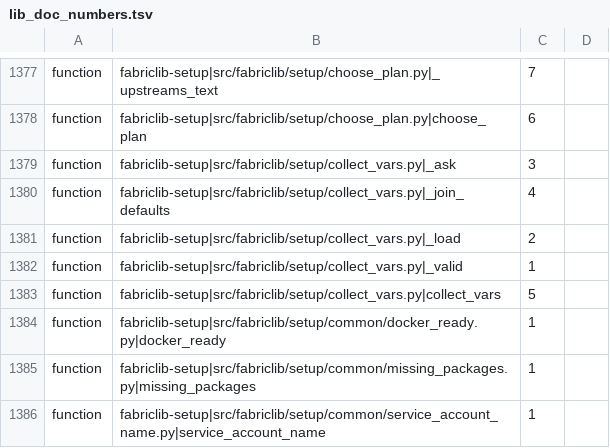
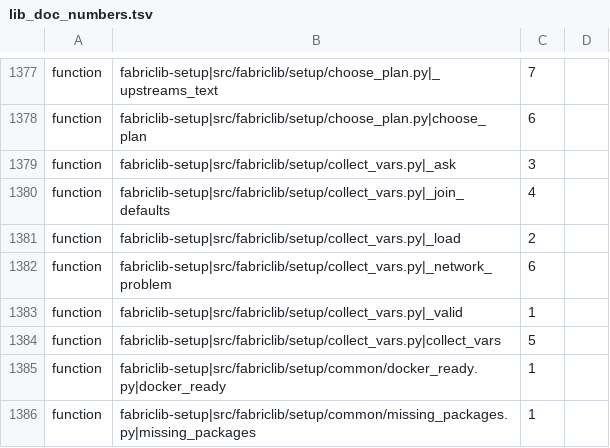
Before and after one commit to archdukejim/open-fabric, a TSV file: scripts/docs/lib_doc_numbers.tsv, drawn as a sheet; only a part is shown, gaps mark what is left out; the shorter side is filled out with more unchanged rows; the diff names each change by its address in the sheet, - before the commit and + after, or states it on an @@ line.

```diff
--- a/scripts/docs/lib_doc_numbers.tsv
+++ b/scripts/docs/lib_doc_numbers.tsv
+row 1382: function | fabriclib-setup|src/fabriclib/setup/collect_vars.py|_network_problem | 6
```
Also changed, not shown: docs/volume_5_notes_and_troubleshooting/assets/review-ledger.tsv, 9 other files.
